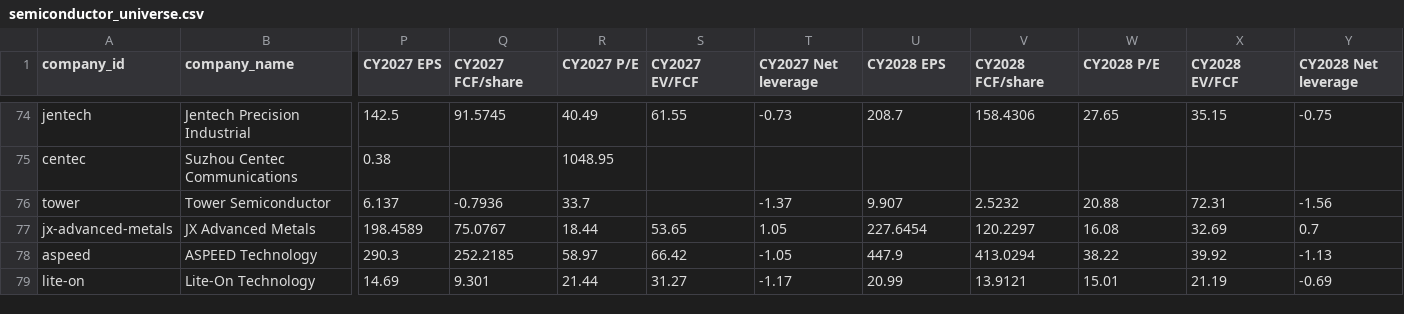
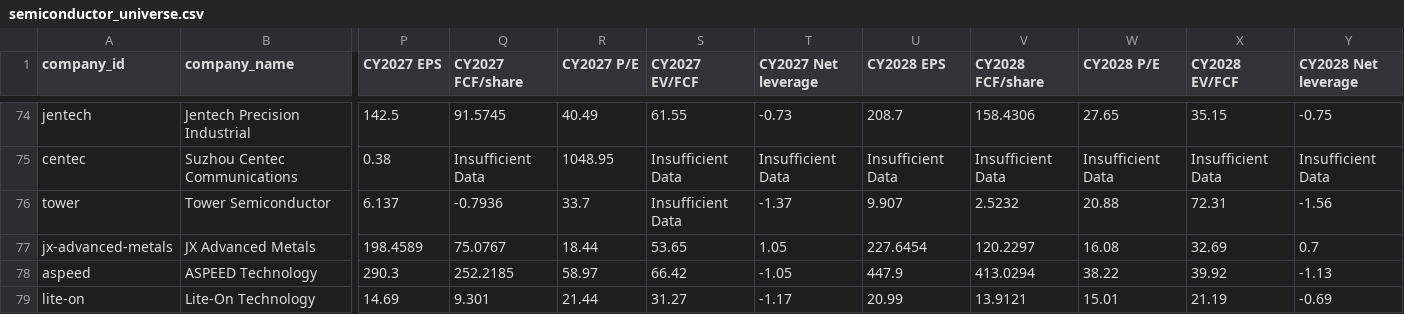
Before and after one commit to annikaACodes/Relative-Valuation-Matrix, a CSV file: data/semiconductor_universe.csv, drawn as a sheet; only a part is shown, gaps mark what is left out; the diff covers the shown part only; the diff names each change by its address in the sheet, - before the commit and + after, or states it on an @@ line.

```diff
--- a/data/semiconductor_universe.csv
+++ b/data/semiconductor_universe.csv
-Q75 (CY2027 FCF/share): (empty)
+Q75 (CY2027 FCF/share): Insufficient Data
-S75:S76 (CY2027 EV/FCF): (empty)
+S75:S76 (CY2027 EV/FCF): Insufficient Data
-T75 (CY2027 Net leverage): (empty)
+T75 (CY2027 Net leverage): Insufficient Data
-U75 (CY2028 EPS): (empty)
+U75 (CY2028 EPS): Insufficient Data
-V75 (CY2028 FCF/share): (empty)
+V75 (CY2028 FCF/share): Insufficient Data
-W75 (CY2028 P/E): (empty)
+W75 (CY2028 P/E): Insufficient Data
-X75 (CY2028 EV/FCF): (empty)
+X75 (CY2028 EV/FCF): Insufficient Data
-Y75 (CY2028 Net leverage): (empty)
+Y75 (CY2028 Net leverage): Insufficient Data
```
Also changed, not shown: 113 edited cells elsewhere in this file, 1 other file.
